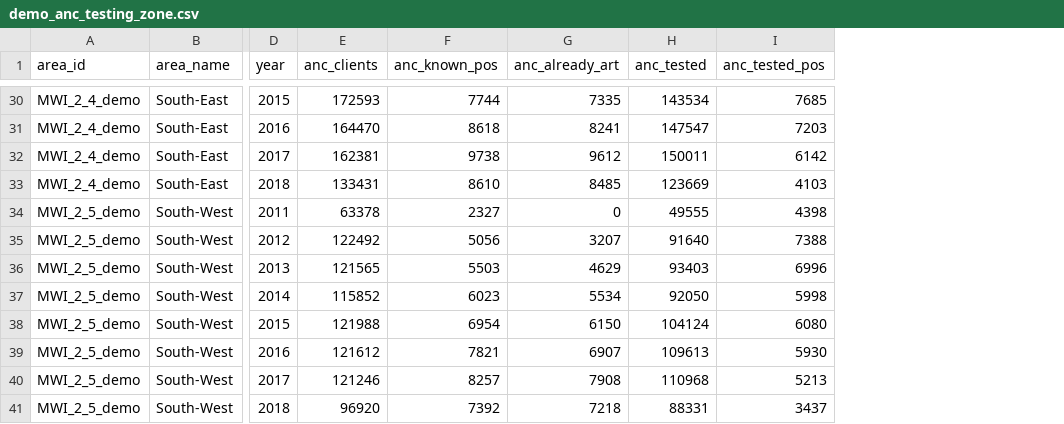
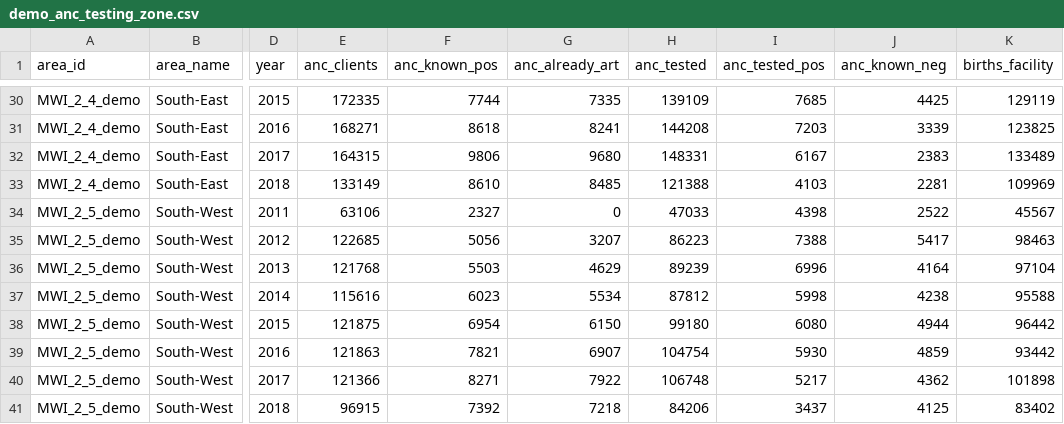
Before and after one commit to mrc-ide/naomi, a CSV file: inst/extdata/demo-subnational-pjnz/demo_anc_testing_zone.csv, drawn as a sheet; only a part is shown, gaps mark what is left out; the diff covers the shown part only; the diff names each change by its address in the sheet, - before the commit and + after, or states it on an @@ line.

```diff
--- a/inst/extdata/demo-subnational-pjnz/demo_anc_testing_zone.csv
+++ b/inst/extdata/demo-subnational-pjnz/demo_anc_testing_zone.csv
+column J (anc_known_neg), rows 30-41: 4425 | 3339 | 2383 | 2281 | 2522 | 5417 | 4164 | 4238 | 4944 | 4859 | 4362 | 4125
+column K (births_facility), rows 30-41: 129119 | 123825 | 133489 | 109969 | 45567 | 98463 | 97104 | 95588 | 96442 | 93442 | 101898 | 83402
-E30 (anc_clients): 172593
+E30 (anc_clients): 172335
-H30 (anc_tested): 143534
+H30 (anc_tested): 139109
-E31 (anc_clients): 164470
+E31 (anc_clients): 168271
-H31 (anc_tested): 147547
+H31 (anc_tested): 144208
-E32 (anc_clients): 162381
+E32 (anc_clients): 164315
-F32 (anc_known_pos): 9738
+F32 (anc_known_pos): 9806
-G32 (anc_already_art): 9612
+G32 (anc_already_art): 9680
-H32 (anc_tested): 150011
+H32 (anc_tested): 148331
-I32 (anc_tested_pos): 6142
+I32 (anc_tested_pos): 6167
-E33 (anc_clients): 133431
+E33 (anc_clients): 133149
-H33 (anc_tested): 123669
+H33 (anc_tested): 121388
-E34 (anc_clients): 63378
+E34 (anc_clients): 63106
-H34 (anc_tested): 49555
+H34 (anc_tested): 47033
-E35 (anc_clients): 122492
+E35 (anc_clients): 122685
-H35 (anc_tested): 91640
+H35 (anc_tested): 86223
-E36 (anc_clients): 121565
+E36 (anc_clients): 121768
-H36 (anc_tested): 93403
+H36 (anc_tested): 89239
-E37 (anc_clients): 115852
+E37 (anc_clients): 115616
-H37 (anc_tested): 92050
+H37 (anc_tested): 87812
-E38 (anc_clients): 121988
+E38 (anc_clients): 121875
-H38 (anc_tested): 104124
+H38 (anc_tested): 99180
-E39 (anc_clients): 121612
+E39 (anc_clients): 121863
-H39 (anc_tested): 109613
+H39 (anc_tested): 104754
-E40 (anc_clients): 121246
+E40 (anc_clients): 121366
-F40 (anc_known_pos): 8257
+F40 (anc_known_pos): 8271
-G40 (anc_already_art): 7908
+G40 (anc_already_art): 7922
-H40 (anc_tested): 110968
+H40 (anc_tested): 106748
-I40 (anc_tested_pos): 5213
+I40 (anc_tested_pos): 5217
-E41 (anc_clients): 96920
+E41 (anc_clients): 96915
-H41 (anc_tested): 88331
+H41 (anc_tested): 84206
```
Also changed, not shown: 62 edited cells elsewhere in this file.
